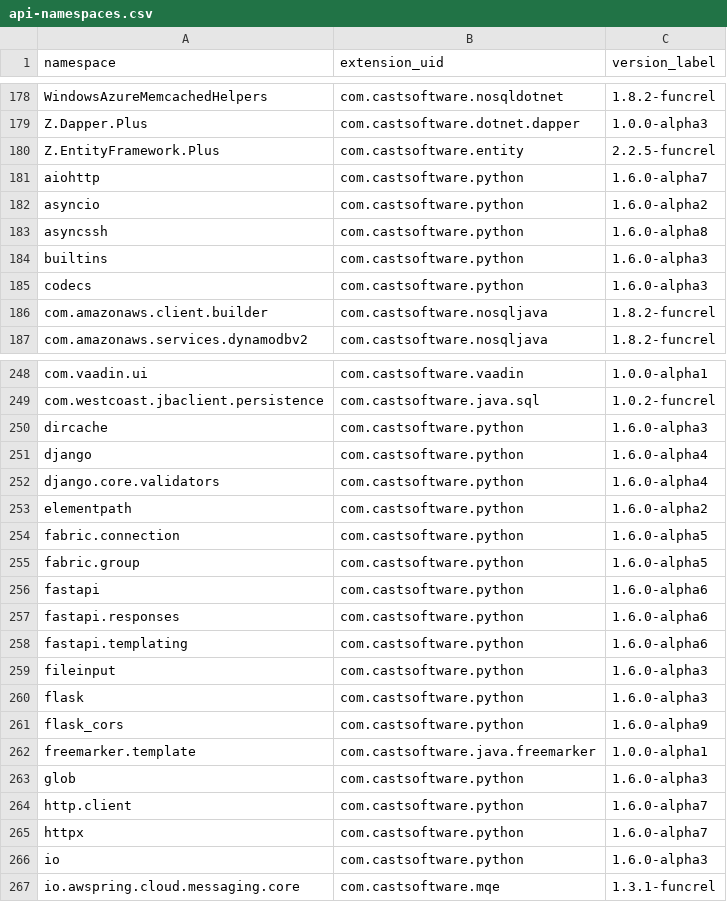
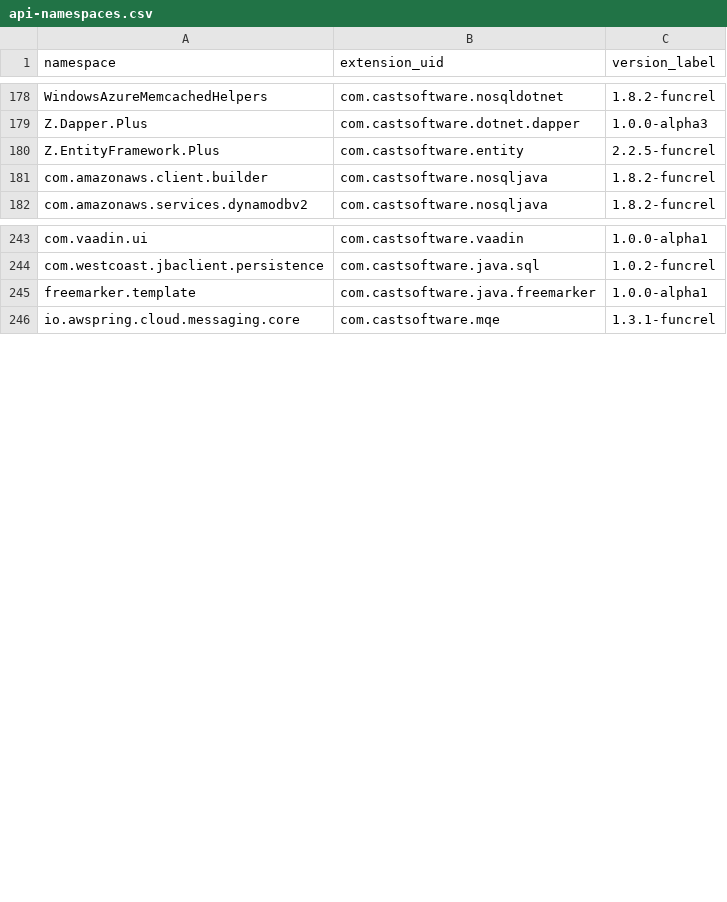
Before and after one commit to CAST-projects/QRPortal, a CSV file: rest/extend/reports/api-namespaces.csv, drawn as a sheet; only a part is shown, gaps mark what is left out; the diff covers the shown part only; the diff names each change by its address in the sheet, - before the commit and + after, or states it on an @@ line.

Commit message:
Automatic commit from job CAIP_Tool_Build_QRPortal_Data BuildNumber=5588

```diff
--- a/rest/extend/reports/api-namespaces.csv
+++ b/rest/extend/reports/api-namespaces.csv
-row 181: aiohttp | com.castsoftware.python | 1.6.0-alpha7
-row 182: asyncio | com.castsoftware.python | 1.6.0-alpha2
-row 183: asyncssh | com.castsoftware.python | 1.6.0-alpha8
-row 184: builtins | com.castsoftware.python | 1.6.0-alpha3
-row 185: codecs | com.castsoftware.python | 1.6.0-alpha3
-row 250: dircache | com.castsoftware.python | 1.6.0-alpha3
-row 251: django | com.castsoftware.python | 1.6.0-alpha4
-row 252: django.core.validators | com.castsoftware.python | 1.6.0-alpha4
-row 253: elementpath | com.castsoftware.python | 1.6.0-alpha2
-row 254: fabric.connection | com.castsoftware.python | 1.6.0-alpha5
-row 255: fabric.group | com.castsoftware.python | 1.6.0-alpha5
-row 256: fastapi | com.castsoftware.python | 1.6.0-alpha6
-row 257: fastapi.responses | com.castsoftware.python | 1.6.0-alpha6
-row 258: fastapi.templating | com.castsoftware.python | 1.6.0-alpha6
-row 259: fileinput | com.castsoftware.python | 1.6.0-alpha3
-row 260: flask | com.castsoftware.python | 1.6.0-alpha3
-row 261: flask_cors | com.castsoftware.python | 1.6.0-alpha9
-row 263: glob | com.castsoftware.python | 1.6.0-alpha3
-row 264: http.client | com.castsoftware.python | 1.6.0-alpha7
-row 265: httpx | com.castsoftware.python | 1.6.0-alpha7
-row 266: io | com.castsoftware.python | 1.6.0-alpha3
```
Also changed, not shown: 30 removed rows elsewhere in this file, 3 other files.
